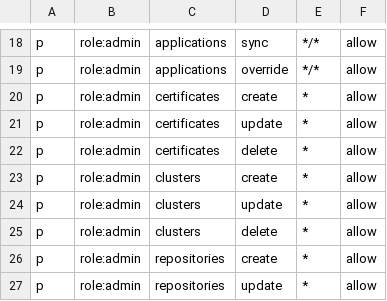
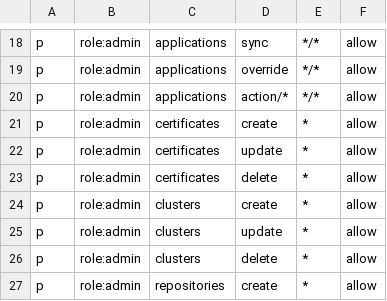
Before and after one commit to ParjadM/ArgoCD, a CSV file: assets/builtin-policy.csv, drawn as a sheet; only a part is shown, gaps mark what is left out; the shorter side is filled out with more unchanged rows; the diff names each change by its address in the sheet, - before the commit and + after, or states it on an @@ line.

Commit message:
Granular RBAC Support for actions (#2110)

```diff
--- a/assets/builtin-policy.csv
+++ b/assets/builtin-policy.csv
+row 20: p | role:admin | applications | action/* | */* | allow
```
Also changed, not shown: 14 other files.
